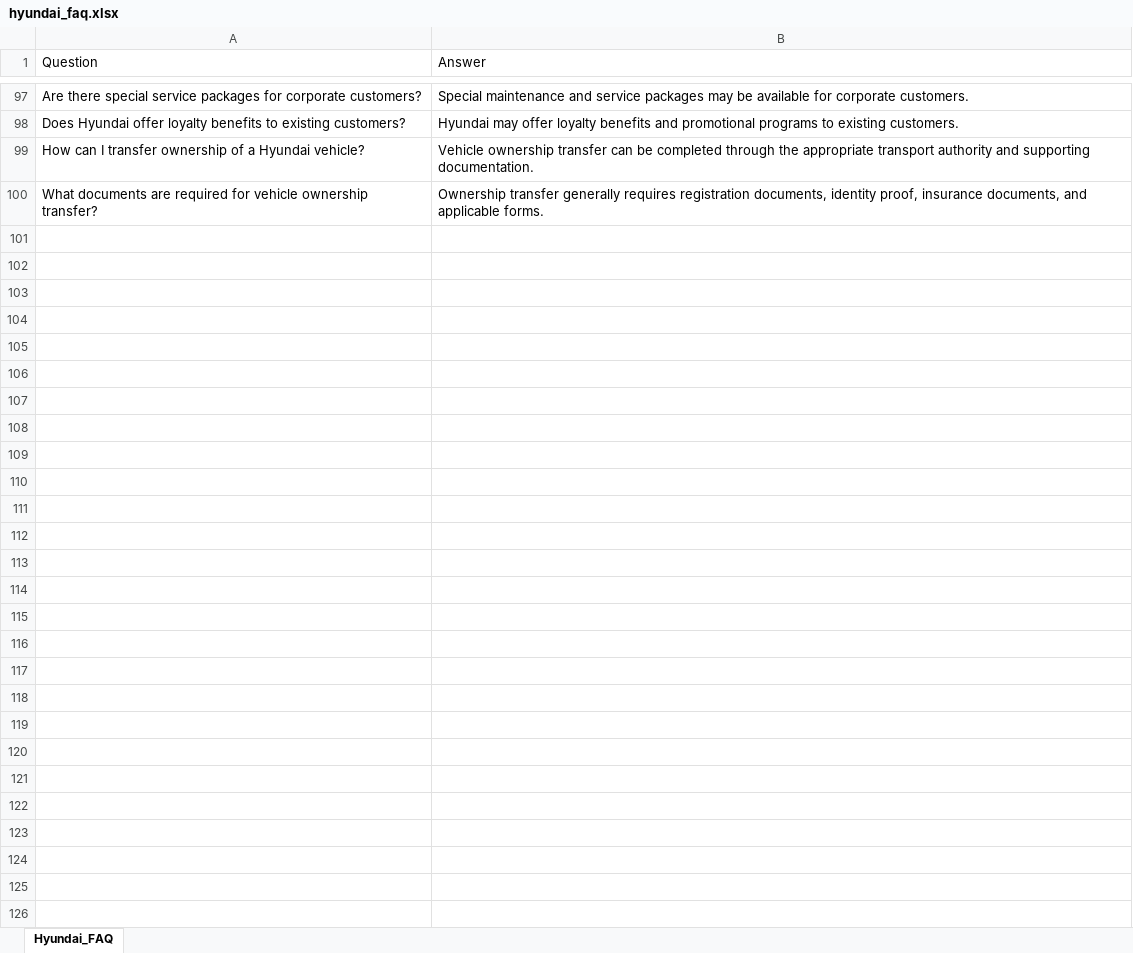
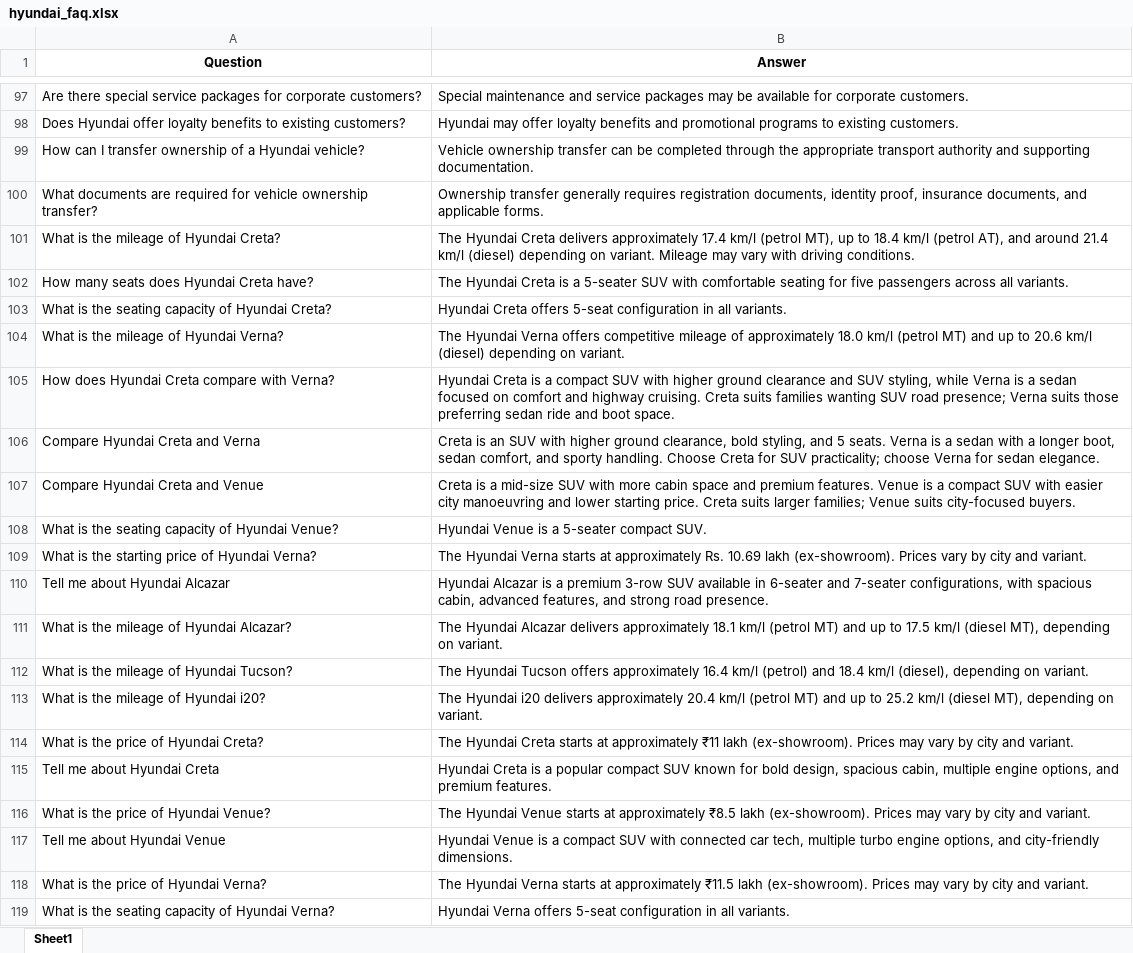
Before and after one commit to yashsoni2704/Hyundai-IntelliDrive, an Excel workbook: data/hyundai_faq.xlsx, sheet Sheet1, drawn as a sheet; only a part is shown, gaps mark what is left out; values as stored, in another font and other column widths than the file's, no borders; the diff covers the shown part only; the diff names each change by its address in the sheet, - before the commit and + after, or states it on an @@ line.

```diff
--- a/data/hyundai_faq.xlsx (sheet Sheet1)
+++ b/data/hyundai_faq.xlsx (sheet Sheet1)
-sheet tab: Hyundai_FAQ
+sheet tab: Sheet1
@@ A1:B1 bold: off → on, alignment: left → center @@
+row 101: What is the mileage of Hyundai Creta? | The Hyundai Creta delivers approximately 17.4 km/l (petrol MT), up to 18.4 km/l (petrol AT), and around 21.4 km/l (diesel) depending on variant. Mileage may vary with driving conditions.
+row 102: How many seats does Hyundai Creta have? | The Hyundai Creta is a 5-seater SUV with comfortable seating for five passengers across all variants.
+row 103: What is the seating capacity of Hyundai Creta? | Hyundai Creta offers 5-seat configuration in all variants.
+row 104: What is the mileage of Hyundai Verna? | The Hyundai Verna offers competitive mileage of approximately 18.0 km/l (petrol MT) and up to 20.6 km/l (diesel) depending on variant.
+row 105: How does Hyundai Creta compare with Verna? | Hyundai Creta is a compact SUV with higher ground clearance and SUV styling, while Verna is a sedan focused on comfort and highway cruising. Creta suits families wanting SUV road presence; Verna suits those preferring sedan ride and boot space.
+row 106: Compare Hyundai Creta and Verna | Creta is an SUV with higher ground clearance, bold styling, and 5 seats. Verna is a sedan with a longer boot, sedan comfort, and sporty handling. Choose Creta for SUV practicality; choose Verna for sedan elegance.
+row 107: Compare Hyundai Creta and Venue | Creta is a mid-size SUV with more cabin space and premium features. Venue is a compact SUV with easier city manoeuvring and lower starting price. Creta suits larger families; Venue suits city-focused buyers.
+row 108: What is the seating capacity of Hyundai Venue? | Hyundai Venue is a 5-seater compact SUV.
+row 109: What is the starting price of Hyundai Verna? | The Hyundai Verna starts at approximately Rs. 10.69 lakh (ex-showroom). Prices vary by city and variant.
+row 110: Tell me about Hyundai Alcazar | Hyundai Alcazar is a premium 3-row SUV available in 6-seater and 7-seater configurations, with spacious cabin, advanced features, and strong road presence.
+row 111: What is the mileage of Hyundai Alcazar? | The Hyundai Alcazar delivers approximately 18.1 km/l (petrol MT) and up to 17.5 km/l (diesel MT), depending on variant.
+row 112: What is the mileage of Hyundai Tucson? | The Hyundai Tucson offers approximately 16.4 km/l (petrol) and 18.4 km/l (diesel), depending on variant.
+row 113: What is the mileage of Hyundai i20? | The Hyundai i20 delivers approximately 20.4 km/l (petrol MT) and up to 25.2 km/l (diesel MT), depending on variant.
+row 114: What is the price of Hyundai Creta? | The Hyundai Creta starts at approximately ₹11 lakh (ex-showroom). Prices may vary by city and variant.
+row 115: Tell me about Hyundai Creta | Hyundai Creta is a popular compact SUV known for bold design, spacious cabin, multiple engine options, and premium features.
+row 116: What is the price of Hyundai Venue? | The Hyundai Venue starts at approximately ₹8.5 lakh (ex-showroom). Prices may vary by city and variant.
+row 117: Tell me about Hyundai Venue | Hyundai Venue is a compact SUV with connected car tech, multiple turbo engine options, and city-friendly dimensions.
+row 118: What is the price of Hyundai Verna? | The Hyundai Verna starts at approximately ₹11.5 lakh (ex-showroom). Prices may vary by city and variant.
+row 119: What is the seating capacity of Hyundai Verna? | Hyundai Verna offers 5-seat configuration in all variants.
```
Also changed, not shown: 47 added rows elsewhere in this sheet, 23 other files.
